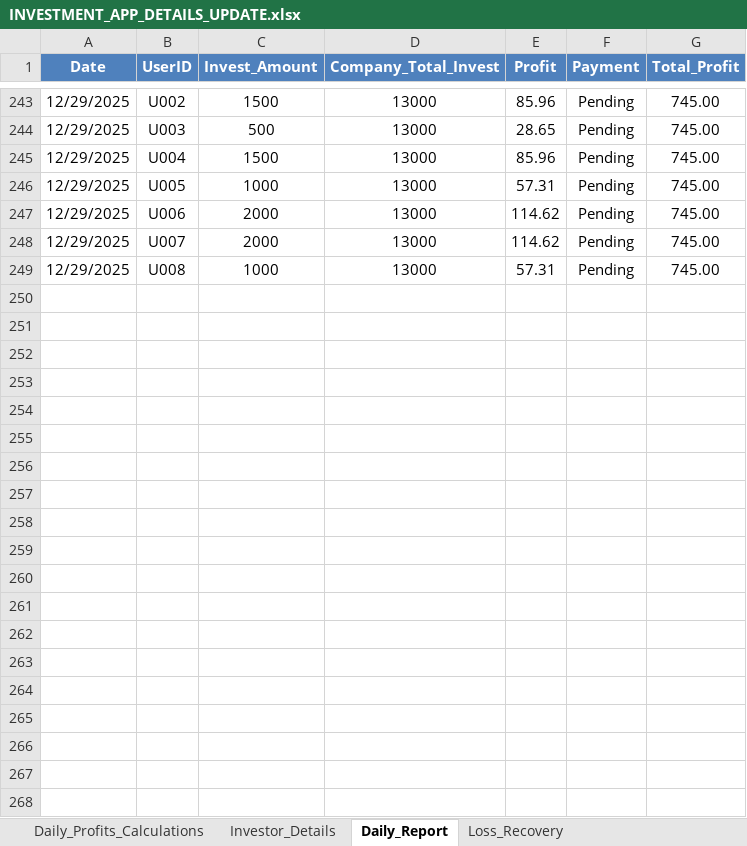
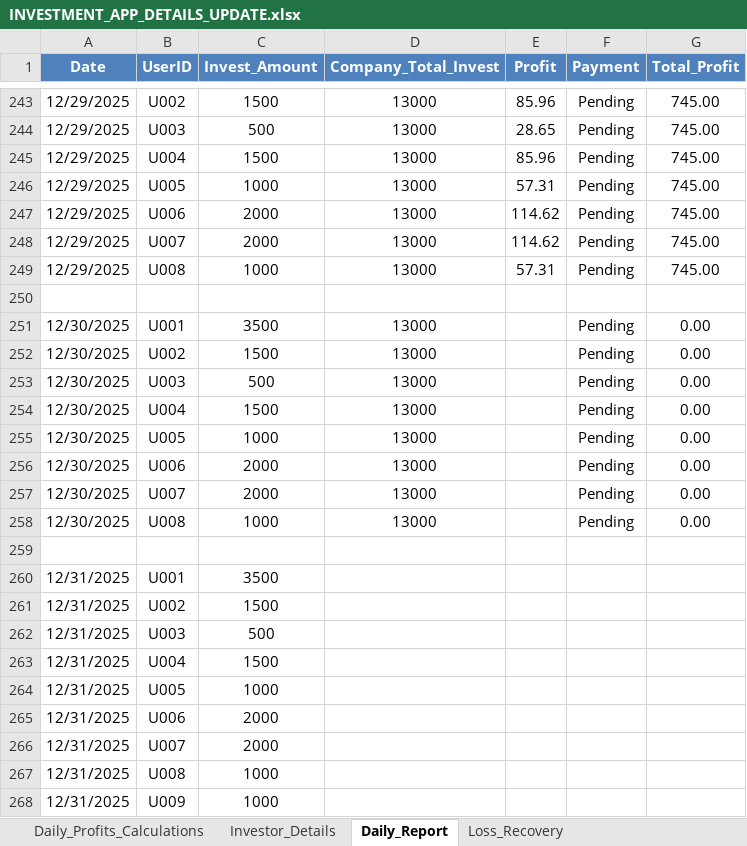
Before and after one commit to Arun2310Rajaputhra/INVESTORS-DASHBOARD, an Excel workbook: INVESTMENT_APP_DETAILS_UPDATE.xlsx, sheet Daily_Report, drawn as a sheet; only a part is shown, gaps mark what is left out; values as stored, in another font and other column widths than the file's, no borders; table styles not drawn; the diff names each change by its address in the sheet, - before the commit and + after, or states it on an @@ line.

```diff
--- a/INVESTMENT_APP_DETAILS_UPDATE.xlsx (sheet Daily_Report)
+++ b/INVESTMENT_APP_DETAILS_UPDATE.xlsx (sheet Daily_Report)
+row 250: (empty)
+row 251: 12/30/2025 | U001 | 3500 | 13000 |  | Pending | 0.00
+row 252: 12/30/2025 | U002 | 1500 | 13000 |  | Pending | 0.00
+row 253: 12/30/2025 | U003 | 500 | 13000 |  | Pending | 0.00
+row 254: 12/30/2025 | U004 | 1500 | 13000 |  | Pending | 0.00
+row 255: 12/30/2025 | U005 | 1000 | 13000 |  | Pending | 0.00
+row 256: 12/30/2025 | U006 | 2000 | 13000 |  | Pending | 0.00
+row 257: 12/30/2025 | U007 | 2000 | 13000 |  | Pending | 0.00
+row 258: 12/30/2025 | U008 | 1000 | 13000 |  | Pending | 0.00
+row 259: (empty)
+row 260: 12/31/2025 | U001 | 3500
+row 261: 12/31/2025 | U002 | 1500
+row 262: 12/31/2025 | U003 | 500
+row 263: 12/31/2025 | U004 | 1500
+row 264: 12/31/2025 | U005 | 1000
+row 265: 12/31/2025 | U006 | 2000
+row 266: 12/31/2025 | U007 | 2000
+row 267: 12/31/2025 | U008 | 1000
+row 268: 12/31/2025 | U009 | 1000
```
Also changed, not shown: sheet Daily_Profits_Calculations, sheet Rough Sheet, sheet Platofrm_Maintaince_Charges, sheet Investor_Details.
